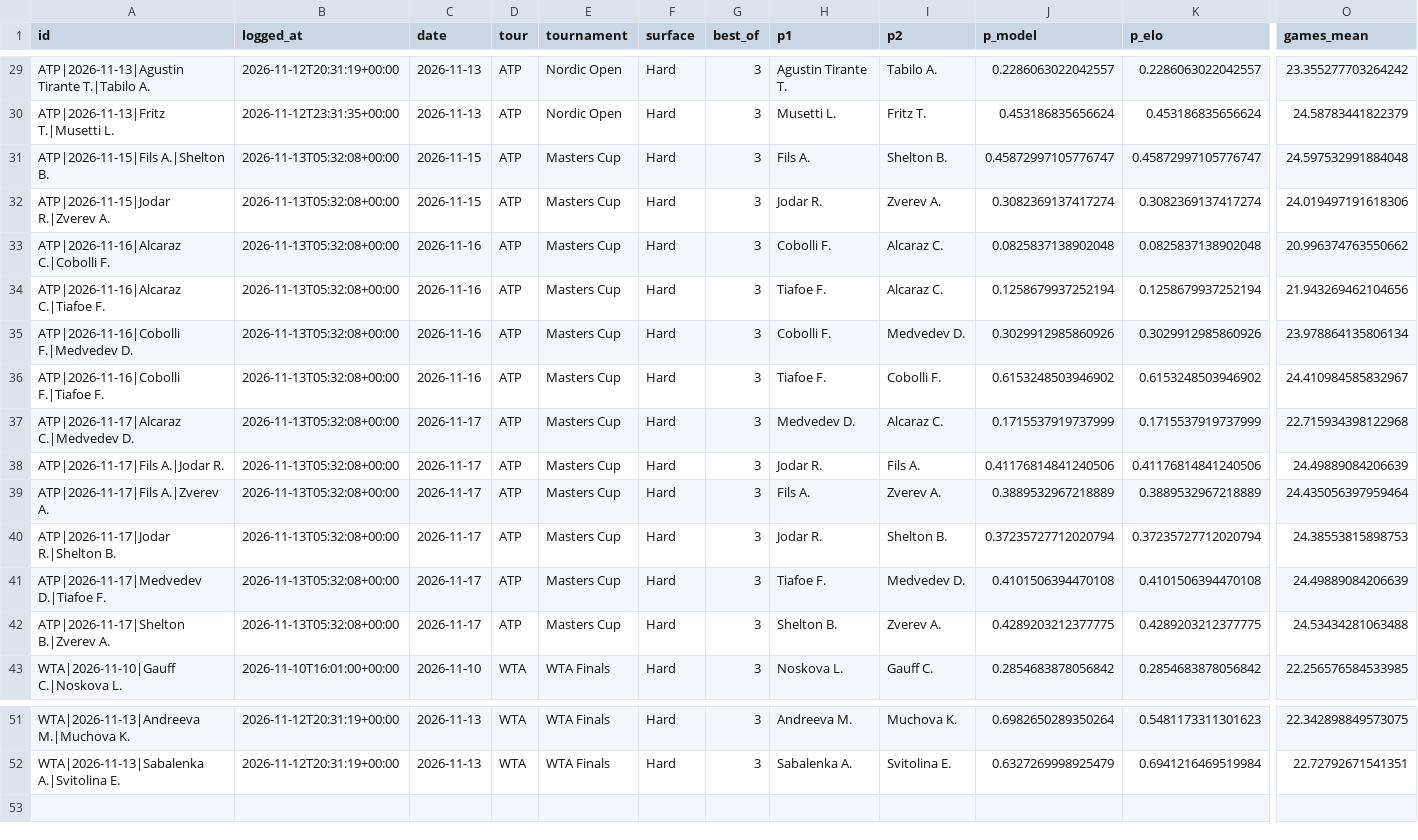
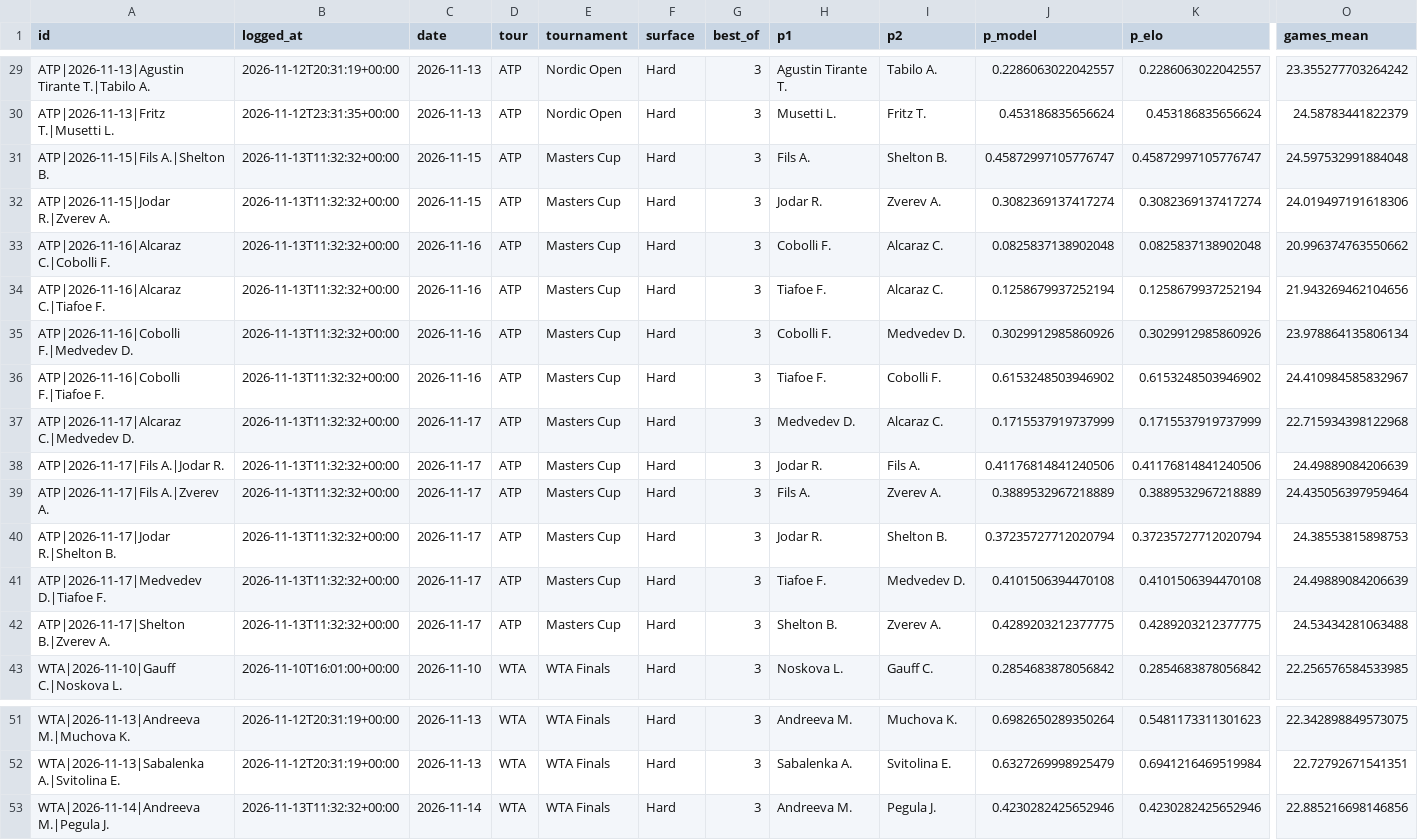
Before and after one commit to safe-n/flask-football-app, a CSV file: tennis/predictions.csv, drawn as a sheet; only a part is shown, gaps mark what is left out; rows hold the shown columns only; the diff names each change by its address in the sheet, - before the commit and + after, or states it on an @@ line.

Commit message:
tennis predictions: 52 prognoz

```diff
--- a/tennis/predictions.csv
+++ b/tennis/predictions.csv
-B31:B42 (logged_at): 2026-11-13T05:32:08+00:00
+B31:B42 (logged_at): 2026-11-13T11:32:32+00:00
+row 53: WTA|2026-11-14|Andreeva M.|Pegula J. | 2026-11-13T11:32:32+00:00 | 2026-11-14 | WTA | WTA Finals | Hard | 3 | Andreeva M. | Pegula J. | 0.4230282425652946 | 0.4230282425652946 | 22.885216698146856
```
